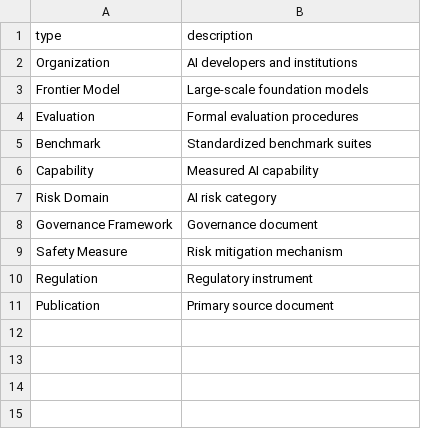
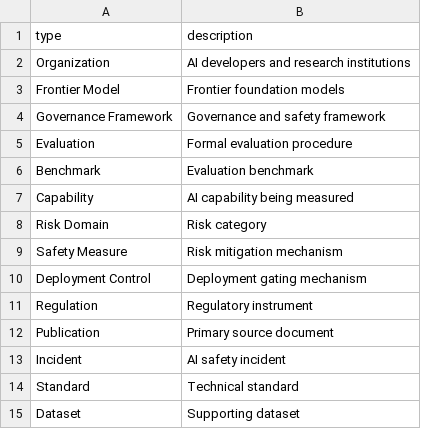
Before and after one commit to G-BUZZ/frontier-ai-governance-knowledge-graph, a CSV file: graph/node_types.csv, drawn as a sheet.

```diff
--- a/graph/node_types.csv
+++ b/graph/node_types.csv
@@ -1,11 +1,15 @@
 type,description
-Organization,AI developers and institutions
-Frontier Model,Large-scale foundation models
-Evaluation,Formal evaluation procedures
-Benchmark,Standardized benchmark suites
-Capability,Measured AI capability
-Risk Domain,AI risk category
-Governance Framework,Governance document
+Organization,AI developers and research institutions
+Frontier Model,Frontier foundation models
+Governance Framework,Governance and safety framework
+Evaluation,Formal evaluation procedure
+Benchmark,Evaluation benchmark
+Capability,AI capability being measured
+Risk Domain,Risk category
 Safety Measure,Risk mitigation mechanism
+Deployment Control,Deployment gating mechanism
 Regulation,Regulatory instrument
 Publication,Primary source document
+Incident,AI safety incident
+Standard,Technical standard
+Dataset,Supporting dataset
```
Also changed, not shown: graph/relation_types.csv.
